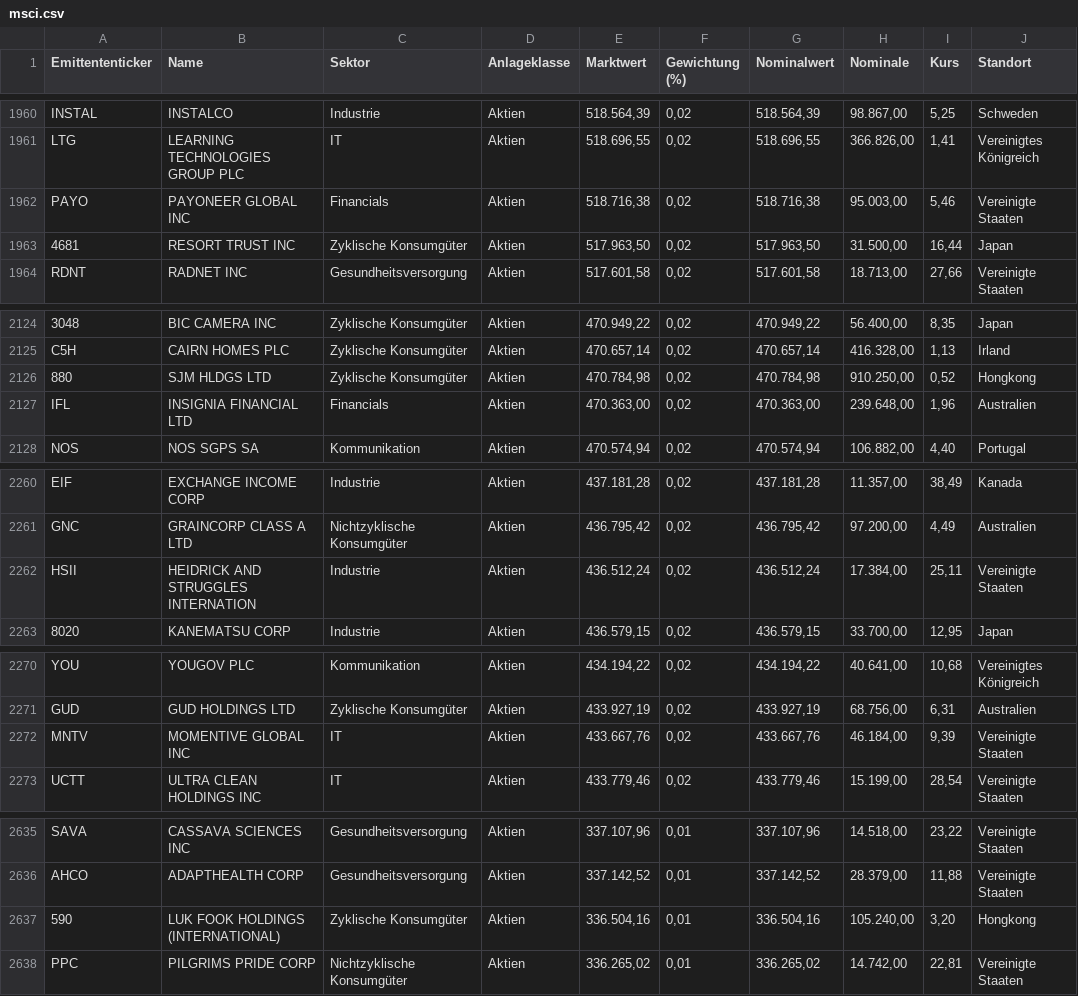
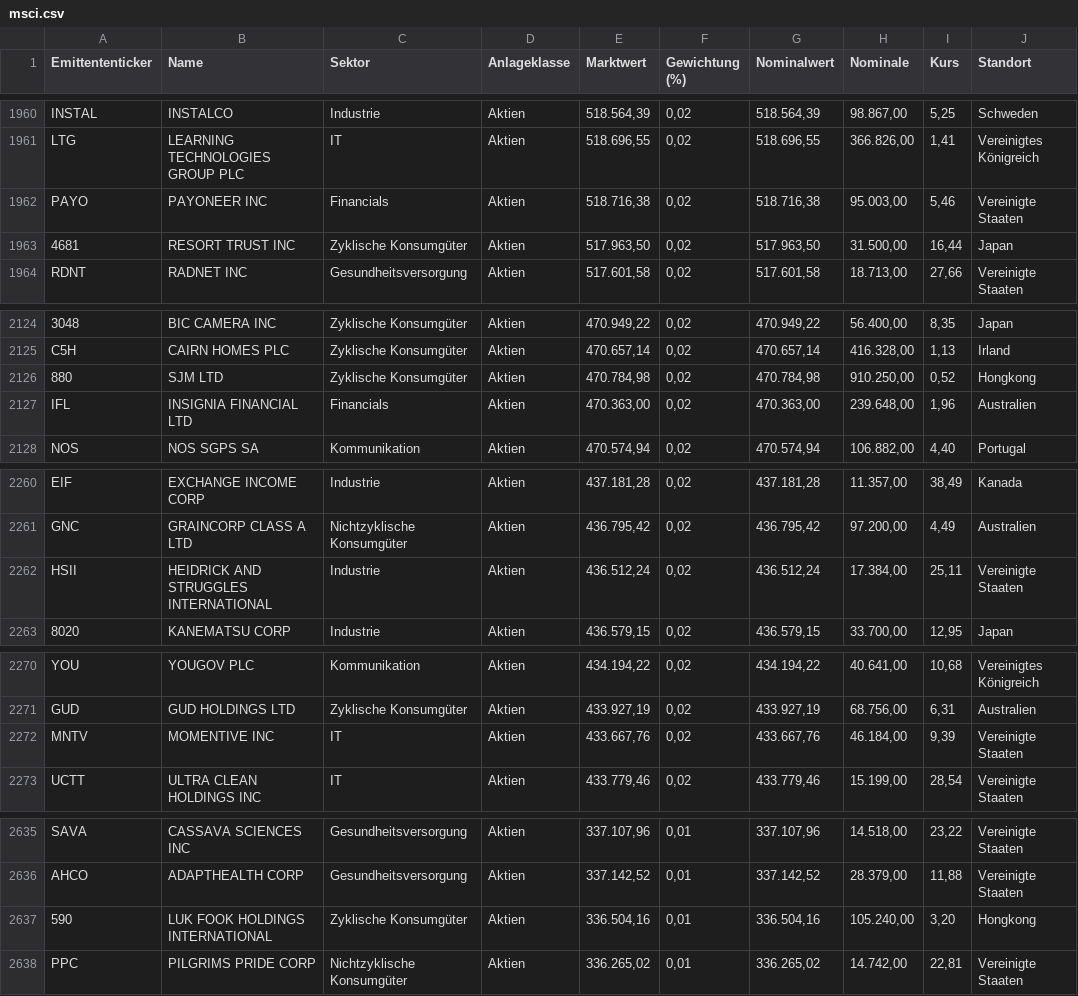
Before and after one commit to rooooose/bundesbank-gaia, a CSV file: Google Crawling/msci.csv, drawn as a sheet; only a part is shown, gaps mark what is left out; the diff covers the shown part only; the diff names each change by its address in the sheet, - before the commit and + after, or states it on an @@ line.

Commit message:
Cleaned names

```diff
--- a/Google Crawling/msci.csv
+++ b/Google Crawling/msci.csv
-B1962 (Name): PAYONEER GLOBAL INC
+B1962 (Name): PAYONEER INC
-B2126 (Name): SJM HLDGS LTD
+B2126 (Name): SJM LTD
-B2262 (Name): HEIDRICK AND STRUGGLES INTERNATION
+B2262 (Name): HEIDRICK AND STRUGGLES INTERNATIONAL
-B2272 (Name): MOMENTIVE GLOBAL INC
+B2272 (Name): MOMENTIVE INC
-B2637 (Name): LUK FOOK HOLDINGS (INTERNATIONAL)
+B2637 (Name): LUK FOOK HOLDINGS INTERNATIONAL
```
Also changed, not shown: 16 edited cells elsewhere in this file, 4 other files.
